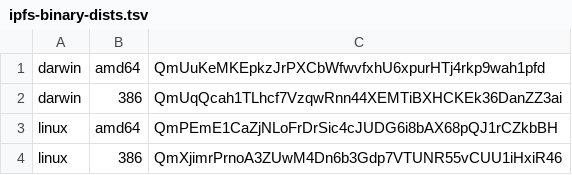
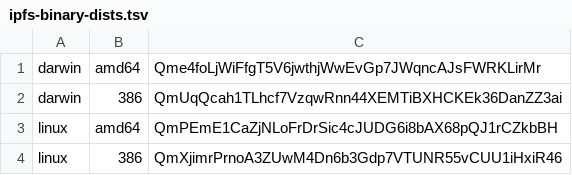
Before and after one commit to bridgefog/desktop, a TSV file: utils/ipfs-binary-dists.tsv, drawn as a sheet.

Commit message:
Update ipfs-binary for dawin amd64

```diff
--- a/utils/ipfs-binary-dists.tsv
+++ b/utils/ipfs-binary-dists.tsv
@@ -1,2 +1,2 @@
-darwin	amd64	QmUuKeMKEpkzJrPXCbWfwvfxhU6xpurHTj4rkp9wah1pfd
+darwin	amd64	Qme4foLjWiFfgT5V6jwthjWwEvGp7JWqncAJsFWRKLirMr
 darwin	386	QmUqQcah1TLhcf7VzqwRnn44XEMTiBXHCKEk36DanZZ3ai
```
